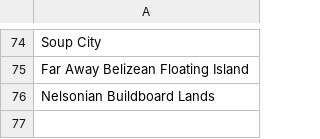
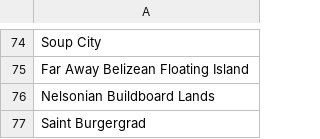
Before and after one commit to Isaac-Barnard/United-Nations-Project, a CSV file: un_project/un_app/data/territory_data.csv, drawn as a sheet; only a part is shown, gaps mark what is left out; the diff names each change by its address in the sheet, - before the commit and + after, or states it on an @@ line.

```diff
--- a/un_project/un_app/data/territory_data.csv
+++ b/un_project/un_app/data/territory_data.csv
+row 77: Saint Burgergrad
```
Also changed, not shown: un_project/un_app/data/building_data.csv, 3 other files.
